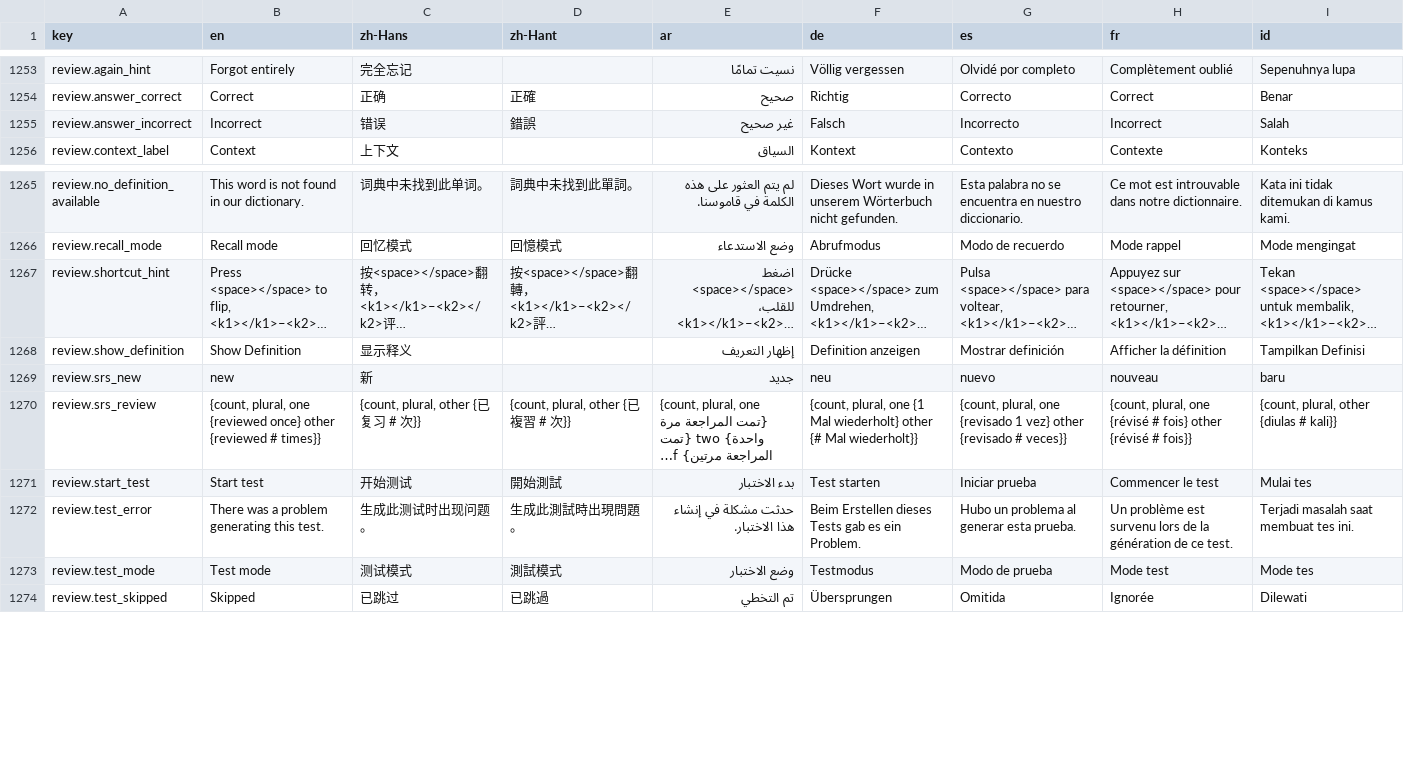
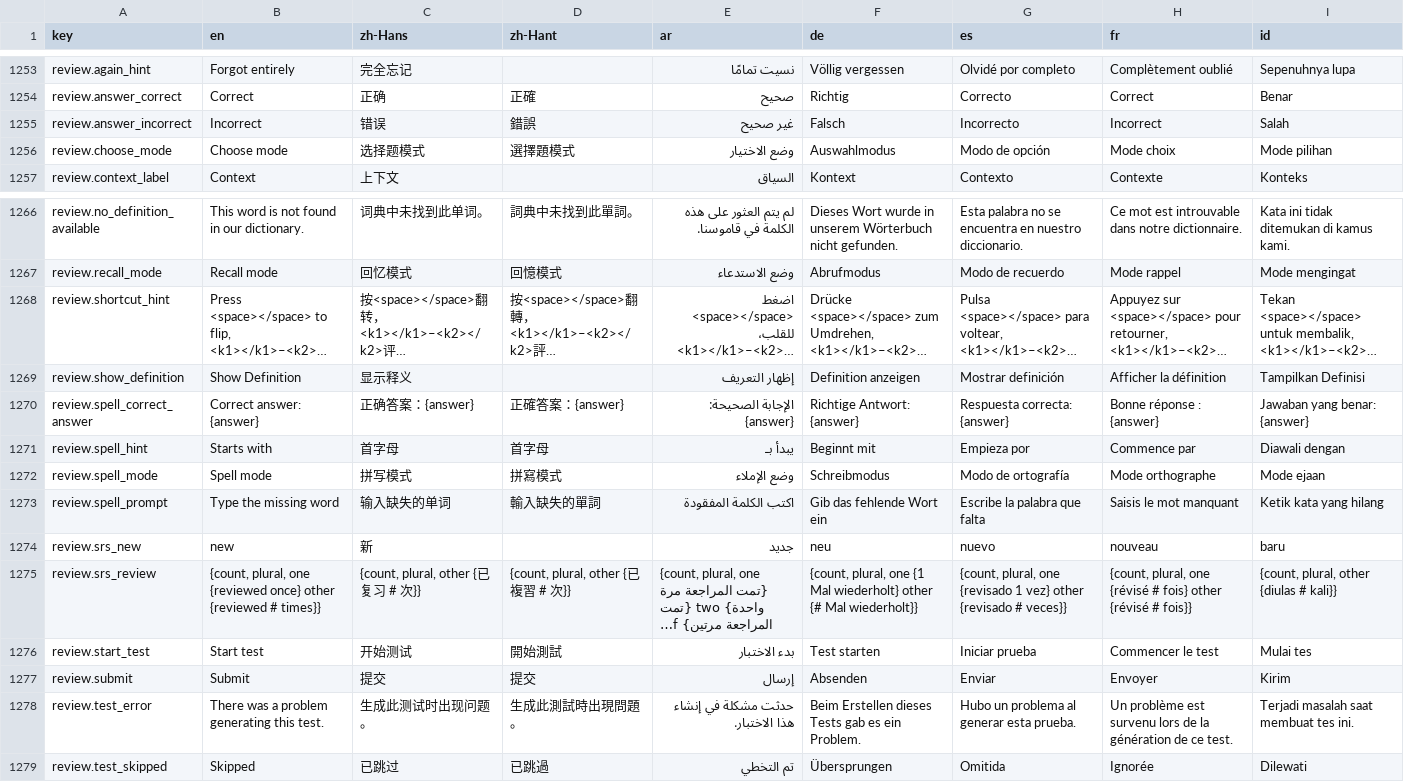
Before and after one commit to longjiang/language-player, a CSV file: translations.csv, drawn as a sheet; only a part is shown, gaps mark what is left out; long unchanged cells end in …; removed rows and columns are numbered as before the commit, all else as after; rows hold the shown columns only; the diff names each change by its address in the sheet, - before the commit and + after, or states it on an @@ line.

Commit message:
feat(i18n): rename test mode label to choose mode and add spell-mode keys
- Replace review.test_mode with review.choose_mode (the SRS test mode is
  renamed to "choose mode").
- Add review.spell_mode, review.submit, review.spell_prompt,
  review.spell_hint, and review.spell_correct_answer for the new spell
  mode. All 18 locales filled; locale JSONs regenerated from the CSV.

```diff
--- a/translations.csv
+++ b/translations.csv
+row 1256: review.choose_mode | Choose mode | 选择题模式 | 選擇題模式 | وضع الاختيار | Auswahlmodus | Modo de opción | Mode choix | Mode pilihan
+row 1270: review.spell_correct_answer | Correct answer: {answer} | 正确答案：{answer} | 正確答案：{answer} | الإجابة الصحيحة: {answer} | Richtige Antwort: {answer} | Respuesta correcta: {answer} | Bonne réponse : {answer} | Jawaban yang benar: {answer}
+row 1271: review.spell_hint | Starts with | 首字母 | 首字母 | يبدأ بـ | Beginnt mit | Empieza por | Commence par | Diawali dengan
+row 1272: review.spell_mode | Spell mode | 拼写模式 | 拼寫模式 | وضع الإملاء | Schreibmodus | Modo de ortografía | Mode orthographe | Mode ejaan
+row 1273: review.spell_prompt | Type the missing word | 输入缺失的单词 | 輸入缺失的單詞 | اكتب الكلمة المفقودة | Gib das fehlende Wort ein | Escribe la palabra que falta | Saisis le mot manquant | Ketik kata yang hilang
+row 1277: review.submit | Submit | 提交 | 提交 | إرسال | Absenden | Enviar | Envoyer | Kirim
-row 1273: review.test_mode | Test mode | 测试模式 | 測試模式 | وضع الاختبار | Testmodus | Modo de prueba | Mode test | Mode tes
```
Also changed, not shown: 18 other files.
